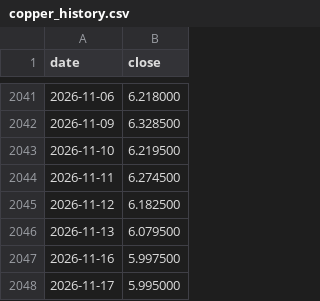
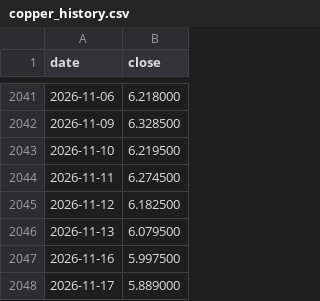
Before and after one commit to dusterjr/copper-scanner, a CSV file: data/copper_history.csv, drawn as a sheet; only a part is shown, gaps mark what is left out.

```diff
--- a/data/copper_history.csv
+++ b/data/copper_history.csv
@@ -2047,2 +2047,2 @@ date,close
 2026-11-16,5.997500
-2026-11-17,5.995000
+2026-11-17,5.889000
```
Also changed, not shown: data/log/KXCOPPERW-26NOV2017.csv, data/log/runs.csv, 2 other files.
